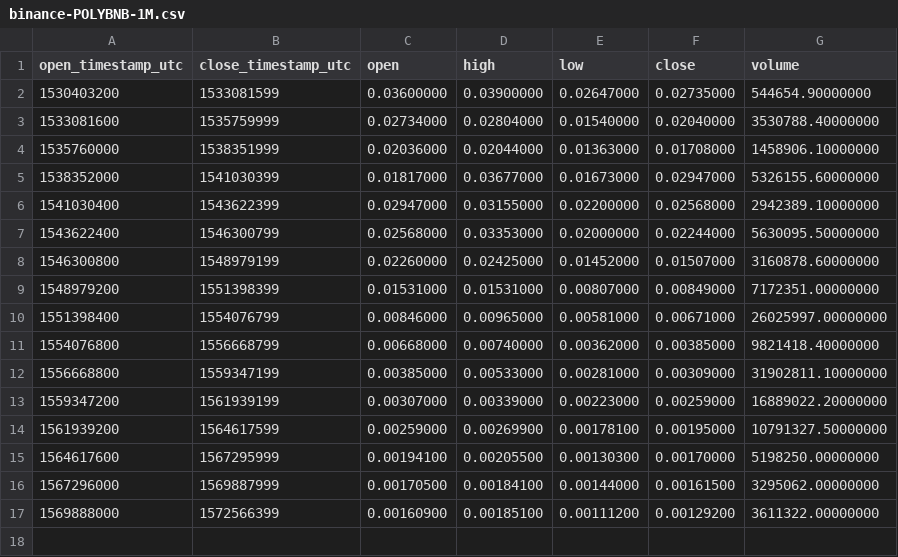
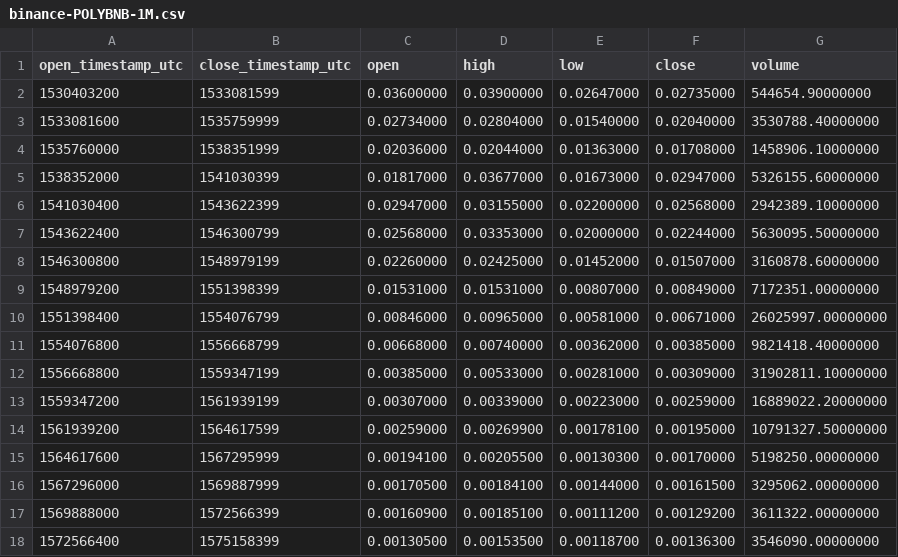
Before and after one commit to cryptobigbro/binance-POLYBNB, a CSV file: binance-POLYBNB-1M.csv, drawn as a sheet; the diff names each change by its address in the sheet, - before the commit and + after, or states it on an @@ line.

```diff
--- a/binance-POLYBNB-1M.csv
+++ b/binance-POLYBNB-1M.csv
+row 18: 1572566400 | 1575158399 | 0.00130500 | 0.00153500 | 0.00118700 | 0.00136300 | 3546090.00000000
```
Also changed, not shown: binance-POLYBNB-1d.csv, binance-POLYBNB-1h.csv.
